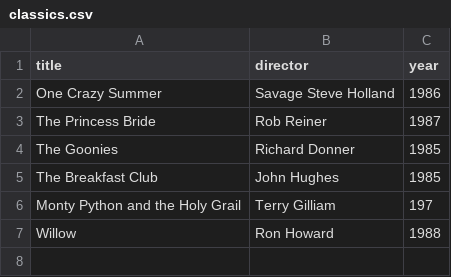
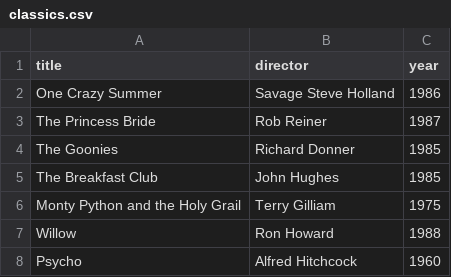
Before and after one commit to reyhan-alemmario-cisdi/webflyx, a CSV file: classics.csv, drawn as a sheet.

Commit message:
K: add one more item into classics.csv

```diff
--- a/classics.csv
+++ b/classics.csv
@@ -5,3 +5,4 @@ The Goonies, Richard Donner, 1985
 The Breakfast Club, John Hughes, 1985
-Monty Python and the Holy Grail, Terry Gilliam, 197
+Monty Python and the Holy Grail, Terry Gilliam, 1975
 Willow, Ron Howard, 1988
+Psycho, Alfred Hitchcock, 1960
```
